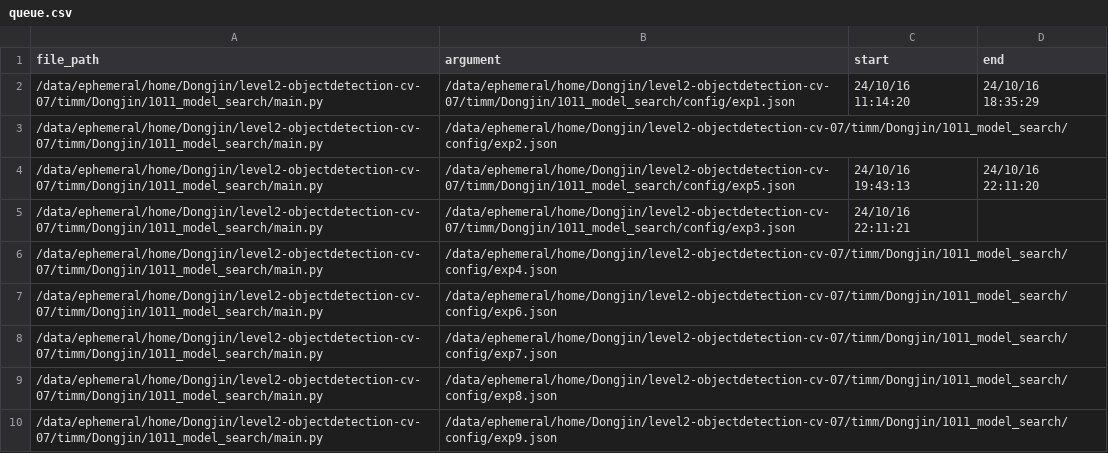
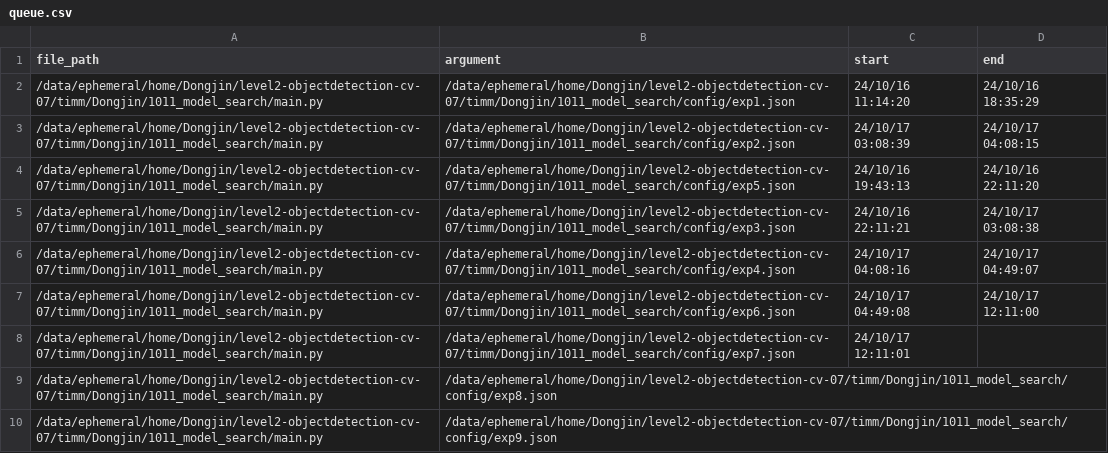
Before and after one commit to boostcampaitech7/level2-objectdetection-cv-07, a CSV file: timm/Dongjin/run_scripts/queue.csv, drawn as a sheet; the diff names each change by its address in the sheet, - before the commit and + after, or states it on an @@ line.

```diff
--- a/timm/Dongjin/run_scripts/queue.csv
+++ b/timm/Dongjin/run_scripts/queue.csv
-C3 (start): (empty)
+C3 (start): 24/10/17 03:08:39
-D3 (end): (empty)
+D3 (end): 24/10/17 04:08:15
-D5 (end): (empty)
+D5 (end): 24/10/17 03:08:38
-C6 (start): (empty)
+C6 (start): 24/10/17 04:08:16
-D6 (end): (empty)
+D6 (end): 24/10/17 04:49:07
-C7 (start): (empty)
+C7 (start): 24/10/17 04:49:08
-D7 (end): (empty)
+D7 (end): 24/10/17 12:11:00
-C8 (start): (empty)
+C8 (start): 24/10/17 12:11:01
```
Also changed, not shown: 24 other files.
